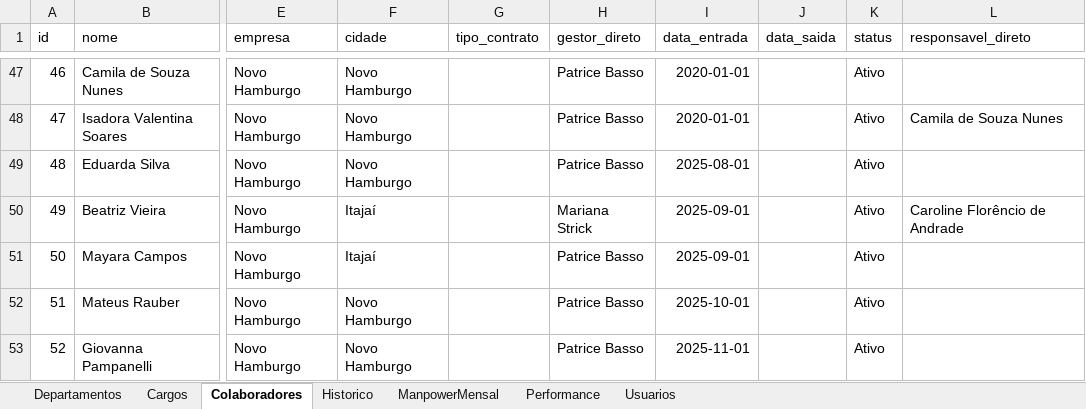
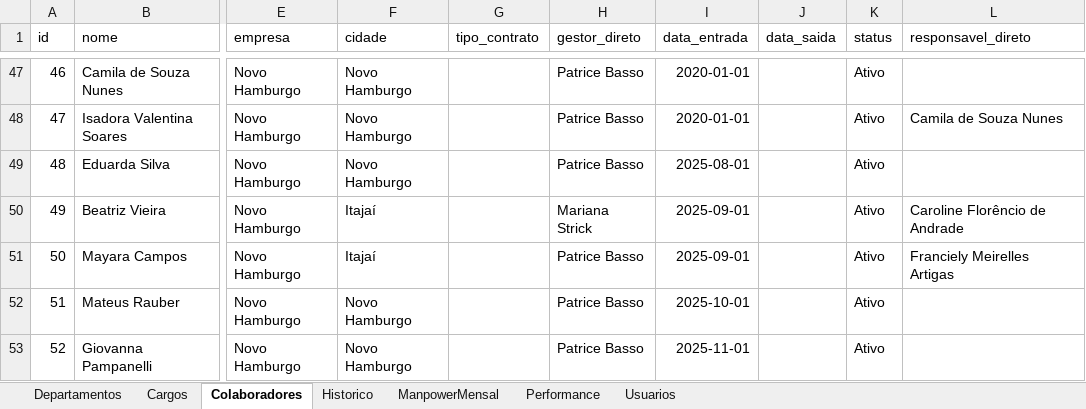
Before and after one commit to bpicinini/portal-do-gestor, an Excel workbook: data/dados.xlsx, sheet Colaboradores, drawn as a sheet; only a part is shown, gaps mark what is left out; values as stored, in another font and other column widths than the file's, no borders; the diff names each change by its address in the sheet, - before the commit and + after, or states it on an @@ line.

Commit message:
Atualização dados.xlsx

```diff
--- a/data/dados.xlsx (sheet Colaboradores)
+++ b/data/dados.xlsx (sheet Colaboradores)
-L51 (responsavel_direto): (empty)
+L51 (responsavel_direto): Franciely Meirelles Artigas
```
